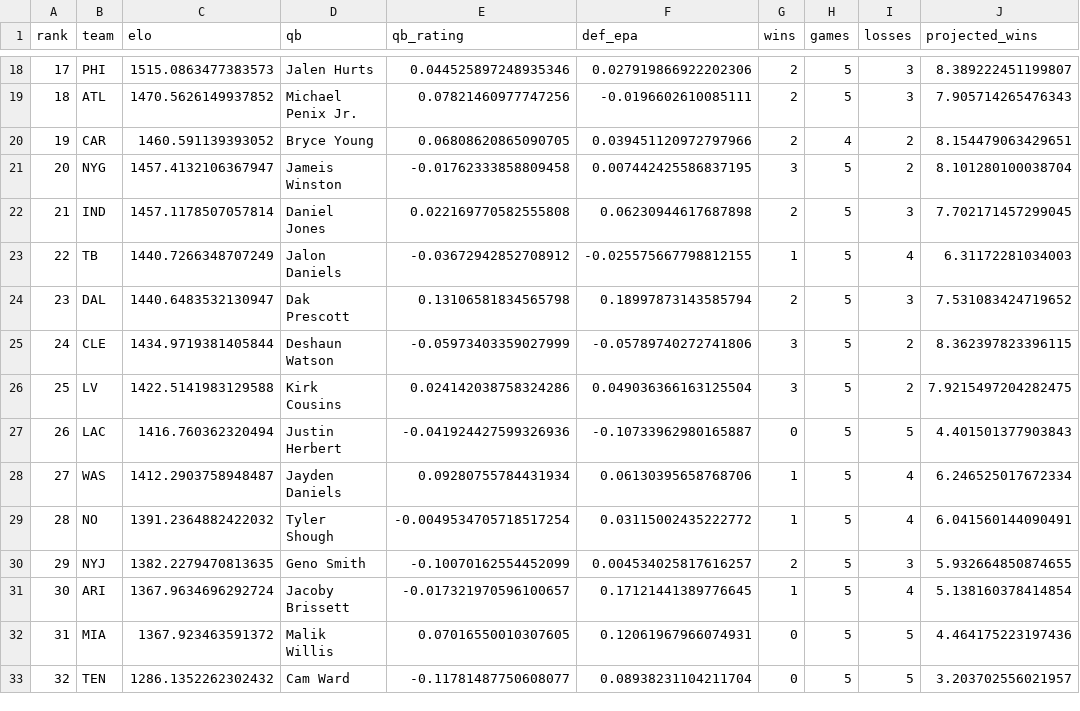
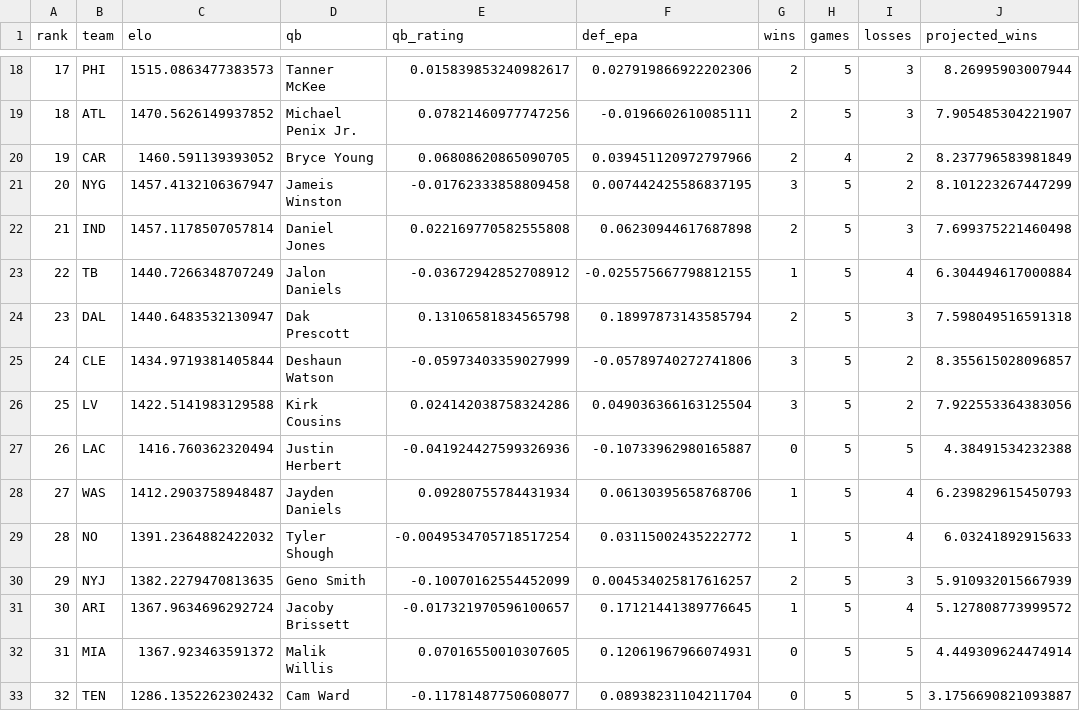
Before and after one commit to anupams091/NFL-Prediction-Model, a CSV file: nfl_app/teams.csv, drawn as a sheet; only a part is shown, gaps mark what is left out; the diff covers the shown part only.

```diff
--- a/nfl_app/teams.csv
+++ b/nfl_app/teams.csv
@@ -18,16 +18,16 @@ rank,team,elo,qb,qb_rating,def_epa,wins,games,losses,projected_wins
-17,PHI,1515.0863477383573,Jalen Hurts,0.044525897248935346,0.027919866922202306,2,5,3,8.389222451199807
-18,ATL,1470.5626149937852,Michael Penix Jr.,0.07821460977747256,-0.0196602610085111,2,5,3,7.905714265476343
-19,CAR,1460.591139393052,Bryce Young,0.06808620865090705,0.039451120972797966,2,4,2,8.154479063429651
-20,NYG,1457.4132106367947,Jameis Winston,-0.01762333858809458,0.007442425586837195,3,5,2,8.101280100038704
-21,IND,1457.1178507057814,Daniel Jones,0.022169770582555808,0.06230944617687898,2,5,3,7.702171457299045
-22,TB,1440.7266348707249,Jalon Daniels,-0.03672942852708912,-0.025575667798812155,1,5,4,6.31172281034003
-23,DAL,1440.6483532130947,Dak Prescott,0.13106581834565798,0.18997873143585794,2,5,3,7.531083424719652
-24,CLE,1434.9719381405844,Deshaun Watson,-0.05973403359027999,-0.05789740272741806,3,5,2,8.362397823396115
-25,LV,1422.5141983129588,Kirk Cousins,0.024142038758324286,0.049036366163125504,3,5,2,7.9215497204282475
-26,LAC,1416.760362320494,Justin Herbert,-0.041924427599326936,-0.10733962980165887,0,5,5,4.401501377903843
-27,WAS,1412.2903758948487,Jayden Daniels,0.09280755784431934,0.06130395658768706,1,5,4,6.246525017672334
-28,NO,1391.2364882422032,Tyler Shough,-0.0049534705718517254,0.03115002435222772,1,5,4,6.041560144090491
-29,NYJ,1382.2279470813635,Geno Smith,-0.10070162554452099,0.004534025817616257,2,5,3,5.932664850874655
-30,ARI,1367.9634696292724,Jacoby Brissett,-0.017321970596100657,0.17121441389776645,1,5,4,5.138160378414854
-31,MIA,1367.923463591372,Malik Willis,0.07016550010307605,0.12061967966074931,0,5,5,4.464175223197436
-32,TEN,1286.1352262302432,Cam Ward,-0.11781487750608077,0.08938231104211704,0,5,5,3.203702556021957
+17,PHI,1515.0863477383573,Tanner McKee,0.015839853240982617,0.027919866922202306,2,5,3,8.26995903007944
+18,ATL,1470.5626149937852,Michael Penix Jr.,0.07821460977747256,-0.0196602610085111,2,5,3,7.905485304221907
+19,CAR,1460.591139393052,Bryce Young,0.06808620865090705,0.039451120972797966,2,4,2,8.237796583981849
+20,NYG,1457.4132106367947,Jameis Winston,-0.01762333858809458,0.007442425586837195,3,5,2,8.101223267447299
+21,IND,1457.1178507057814,Daniel Jones,0.022169770582555808,0.06230944617687898,2,5,3,7.699375221460498
+22,TB,1440.7266348707249,Jalon Daniels,-0.03672942852708912,-0.025575667798812155,1,5,4,6.304494617000884
+23,DAL,1440.6483532130947,Dak Prescott,0.13106581834565798,0.18997873143585794,2,5,3,7.598049516591318
+24,CLE,1434.9719381405844,Deshaun Watson,-0.05973403359027999,-0.05789740272741806,3,5,2,8.355615028096857
+25,LV,1422.5141983129588,Kirk Cousins,0.024142038758324286,0.049036366163125504,3,5,2,7.922553364383056
+26,LAC,1416.760362320494,Justin Herbert,-0.041924427599326936,-0.10733962980165887,0,5,5,4.38491534232388
+27,WAS,1412.2903758948487,Jayden Daniels,0.09280755784431934,0.06130395658768706,1,5,4,6.239829615450793
+28,NO,1391.2364882422032,Tyler Shough,-0.0049534705718517254,0.03115002435222772,1,5,4,6.03241892915633
+29,NYJ,1382.2279470813635,Geno Smith,-0.10070162554452099,0.004534025817616257,2,5,3,5.910932015667939
+30,ARI,1367.9634696292724,Jacoby Brissett,-0.017321970596100657,0.17121441389776645,1,5,4,5.127808773999572
+31,MIA,1367.923463591372,Malik Willis,0.07016550010307605,0.12061967966074931,0,5,5,4.449309624474914
+32,TEN,1286.1352262302432,Cam Ward,-0.11781487750608077,0.08938231104211704,0,5,5,3.1756690821093887
```
Also changed, not shown: 1 added row, 1 removed row and 28 edited cells elsewhere in this file, nfl_app/elo_history.csv, nfl_app/games_2026.csv.
